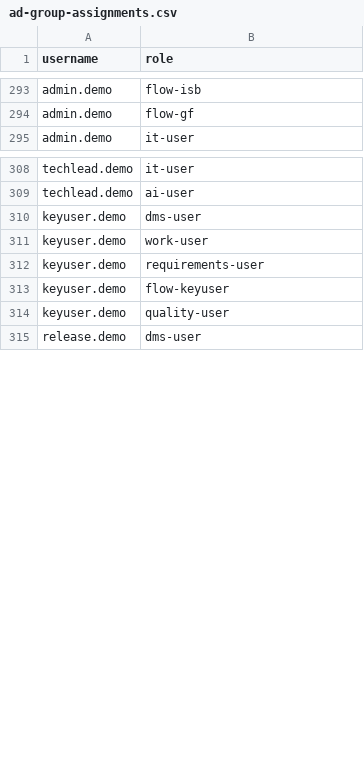
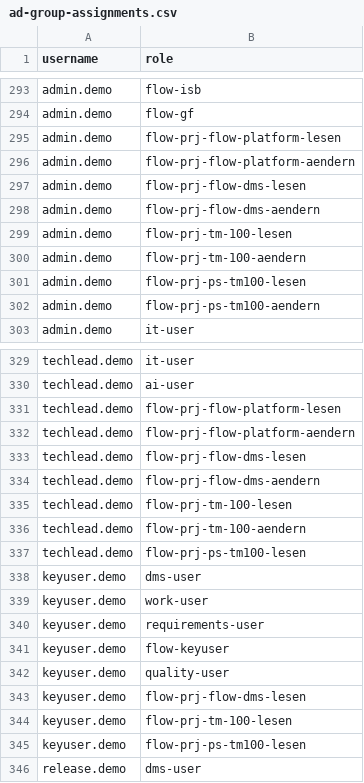
Before and after one commit to BasKjell/ERP_Eigenbau, a CSV file: deployment/keycloak/ad-group-assignments.csv, drawn as a sheet; only a part is shown, gaps mark what is left out; the diff covers the shown part only.

```diff
--- a/deployment/keycloak/ad-group-assignments.csv
+++ b/deployment/keycloak/ad-group-assignments.csv
@@ -294,2 +294,10 @@ admin.demo;flow-isb
 admin.demo;flow-gf
+admin.demo;flow-prj-flow-platform-lesen
+admin.demo;flow-prj-flow-platform-aendern
+admin.demo;flow-prj-flow-dms-lesen
+admin.demo;flow-prj-flow-dms-aendern
+admin.demo;flow-prj-tm-100-lesen
+admin.demo;flow-prj-tm-100-aendern
+admin.demo;flow-prj-ps-tm100-lesen
+admin.demo;flow-prj-ps-tm100-aendern
 admin.demo;it-user
@@ -309,2 +330,9 @@ techlead.demo;it-user
 techlead.demo;ai-user
+techlead.demo;flow-prj-flow-platform-lesen
+techlead.demo;flow-prj-flow-platform-aendern
+techlead.demo;flow-prj-flow-dms-lesen
+techlead.demo;flow-prj-flow-dms-aendern
+techlead.demo;flow-prj-tm-100-lesen
+techlead.demo;flow-prj-tm-100-aendern
+techlead.demo;flow-prj-ps-tm100-lesen
 keyuser.demo;dms-user
@@ -314,2 +342,5 @@ keyuser.demo;flow-keyuser
 keyuser.demo;quality-user
+keyuser.demo;flow-prj-flow-dms-lesen
+keyuser.demo;flow-prj-tm-100-lesen
+keyuser.demo;flow-prj-ps-tm100-lesen
 release.demo;dms-user
```
Also changed, not shown: 24 added rows elsewhere in this file, 39 other files.
